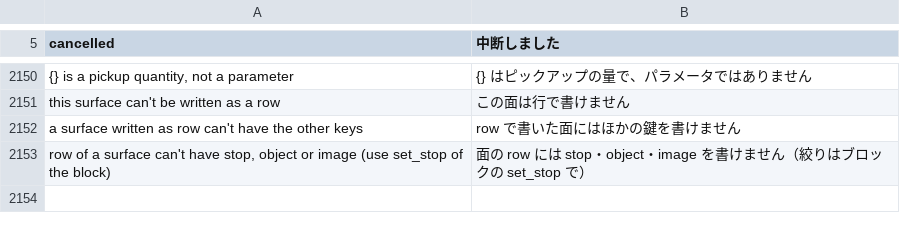
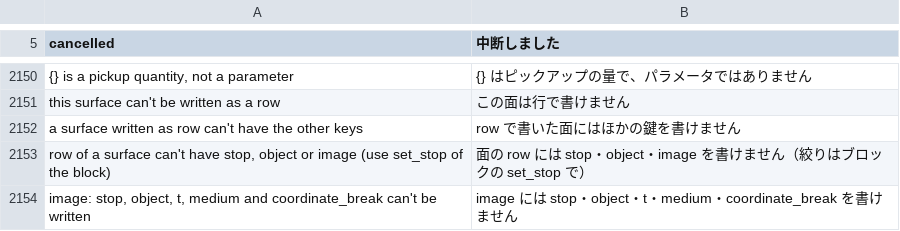
Before and after one commit to masa-iwm/lensbench, a TSV file: crates/lensbench-core/lang/ja.tsv, drawn as a sheet; only a part is shown, gaps mark what is left out.

Commit message:
像面を傾けた .zmx とシステムファイルも組合せで開く（プロジェクトに像面の image を足す）

```diff
--- a/crates/lensbench-core/lang/ja.tsv
+++ b/crates/lensbench-core/lang/ja.tsv
@@ -2153 +2153,2 @@ a surface written as row can't have the other keys	row で書いた面にはほ
 row of a surface can't have stop, object or image (use set_stop of the block)	面の row には stop・object・image を書けません（絞りはブロックの set_stop で）
+image: stop, object, t, medium and coordinate_break can't be written	image には stop・object・t・medium・coordinate_break を書けません
```
Also changed, not shown: 13 other files.
